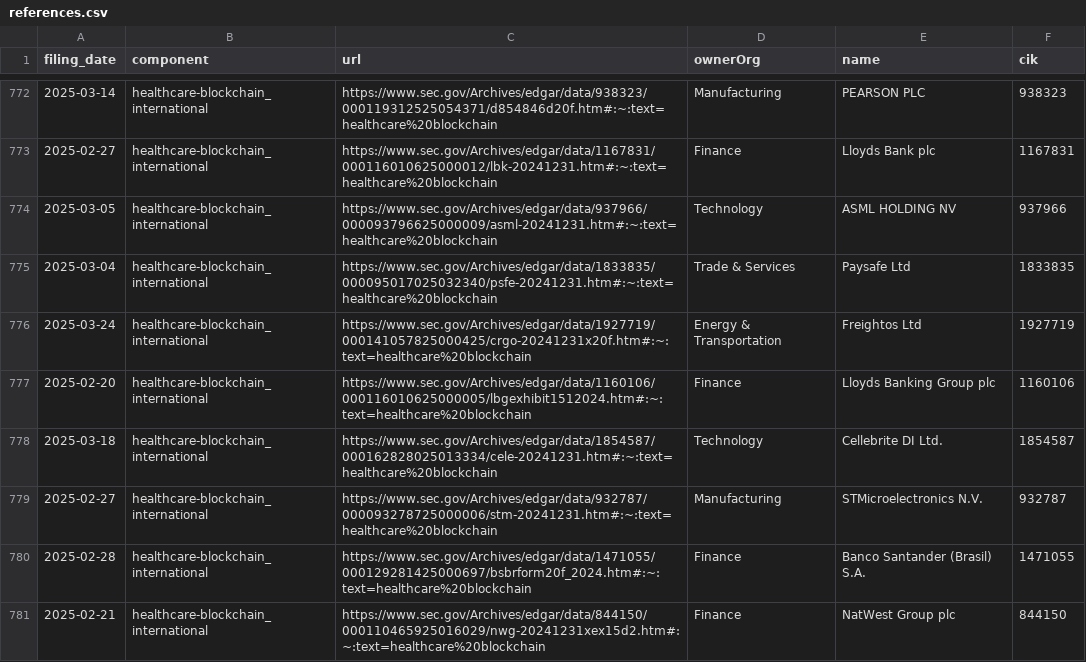
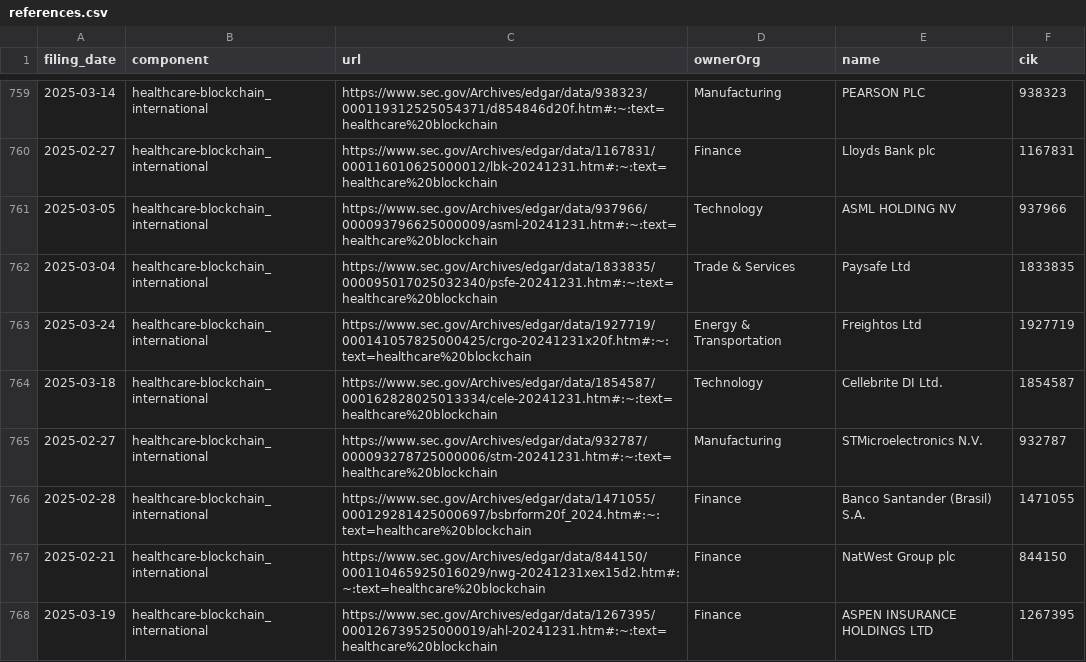
Before and after one commit to john-friedman/datamule-indicators, a CSV file: indicators/format1/Health/health-research/references.csv, drawn as a sheet; only a part is shown, gaps mark what is left out; the shorter side is filled out with more unchanged rows; the diff covers the shown part only; the diff names each change by its address in the sheet, - before the commit and + after, or states it on an @@ line.

```diff
--- a/indicators/format1/Health/health-research/references.csv
+++ b/indicators/format1/Health/health-research/references.csv
-row 777: 2025-02-20 | healthcare-blockchain_international | https://www.sec.gov/Archives/edgar/data/1160106/000116010625000005/lbgexhibit1512024.htm#:~:text=healthcare%20blockchain | Finance | Lloyds Banking Group plc | 1160106
```
Also changed, not shown: 15 removed rows elsewhere in this file, indicators/format1/Blockchain/bitcoin/references.csv, indicators/format1/Health/health/references.csv, 57 other files.
